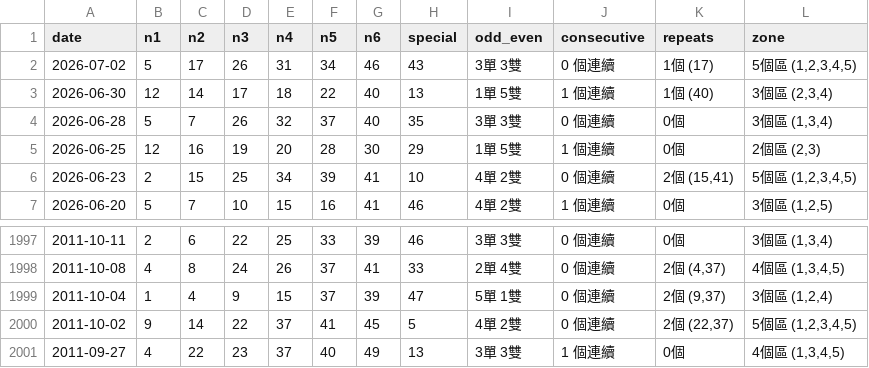
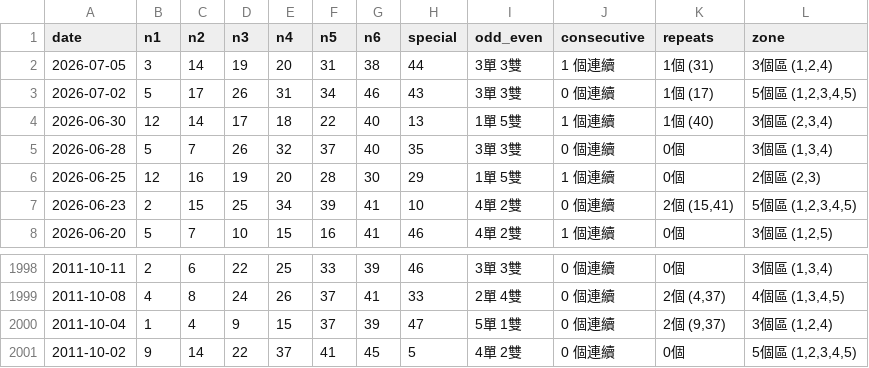
Before and after one commit to ycmycmkaka/marksix-stats, a CSV file: data.csv, drawn as a sheet; only a part is shown, gaps mark what is left out.

Commit message:
Auto-update: Latest Mark Six results

```diff
--- a/data.csv
+++ b/data.csv
@@ -1,2 +1,3 @@
 date,n1,n2,n3,n4,n5,n6,special,odd_even,consecutive,repeats,zone
+2026-07-05,3,14,19,20,31,38,44,3單 3雙,1 個連續,1個 (31),"3個區 (1,2,4)"
 2026-07-02,5,17,26,31,34,46,43,3單 3雙,0 個連續,1個 (17),"5個區 (1,2,3,4,5)"
@@ -1999,3 +2000,2 @@
 2011-10-04,1,4,9,15,37,39,47,5單 1雙,0 個連續,"2個 (9,37)","3個區 (1,2,4)"
-2011-10-02,9,14,22,37,41,45,5,4單 2雙,0 個連續,"2個 (22,37)","5個區 (1,2,3,4,5)"
-2011-09-27,4,22,23,37,40,49,13,3單 3雙,1 個連續,0個,"4個區 (1,3,4,5)"
+2011-10-02,9,14,22,37,41,45,5,4單 2雙,0 個連續,0個,"5個區 (1,2,3,4,5)"
```
